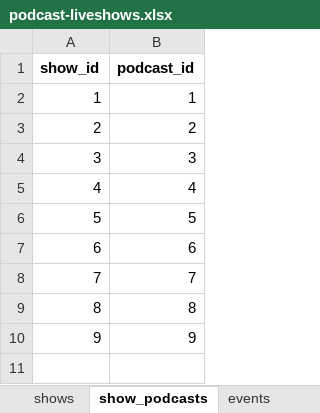
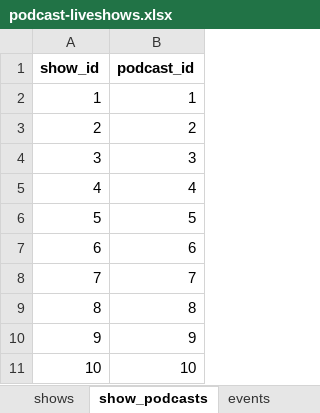
Before and after one commit to minksol-bit/podcast-liveshows, an Excel workbook: data/podcast-liveshows.xlsx, sheet show_podcasts, drawn as a sheet; values as stored, in another font and other column widths than the file's, no borders; the diff names each change by its address in the sheet, - before the commit and + after, or states it on an @@ line.

Commit message:
Amerika in 15 minuten toegevoegd + top-100 volledig nagekeken (100/100)
- Nieuwe podcast 'Amerika in 15 minuten' met show 'De tussenstand in
  Amerika' (thema-verwant), 5 data in okt-nov 2026, gevonden via
  raymondmens.nl/theater tijdens het aflopen van de top-100.
- Twee nieuwe zalen gegeocode (Parktheater Eindhoven, Stadsschouwburg
  Utrecht).
- Toplijst-tracker afgerond: alle 100 podcasts uit de Apple top-100
  zijn nu nagekeken (was 68/100). Laatste 3 rijen ingevuld: Amerika in
  15 minuten (liveshow gevonden), De Publieke Tribune (eenmalige
  NPO-uitzending 2023, geen tour), De Brand in het Landhuis (geen
  aanwijzing gevonden).
- Site herbouwd en getest (jsdom), geen fouten.

```diff
--- a/data/podcast-liveshows.xlsx (sheet show_podcasts)
+++ b/data/podcast-liveshows.xlsx (sheet show_podcasts)
+row 11: 10 | 10
```
Also changed, not shown: sheet toplijst, sheet events, sheet venues, sheet podcasts, sheet shows, 7 other files.
